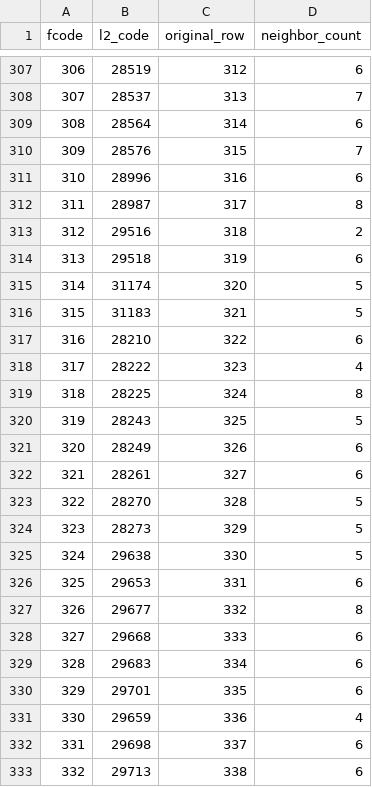
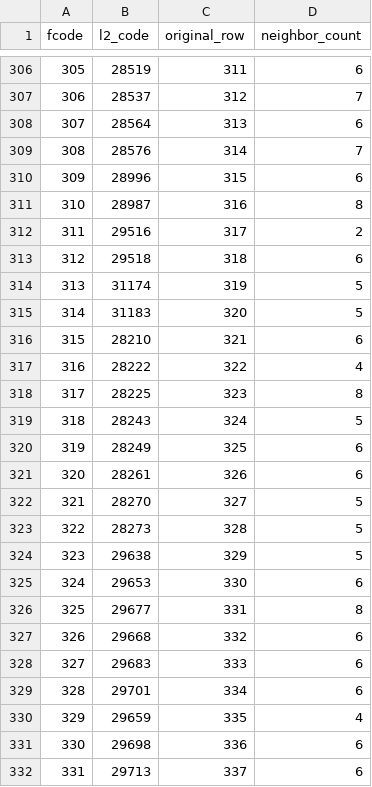
Before and after one commit to E-DENGUE/Dengue_Commune, a CSV file: Data/inla_id_key2.csv, drawn as a sheet; only a part is shown, gaps mark what is left out; addresses are those after the commit; the diff covers the shown part only; the diff names each change by its address in the sheet, - before the commit and + after, or states it on an @@ line.

```diff
--- a/Data/inla_id_key2.csv
+++ b/Data/inla_id_key2.csv
@@ column A (fcode) renumbered from row 257 down @@
-C306 (original_row): 312
+C306 (original_row): 311
-C307 (original_row): 313
+C307 (original_row): 312
-C308 (original_row): 314
+C308 (original_row): 313
-C309 (original_row): 315
+C309 (original_row): 314
-C310 (original_row): 316
+C310 (original_row): 315
-C311 (original_row): 317
+C311 (original_row): 316
-C312 (original_row): 318
+C312 (original_row): 317
-C313 (original_row): 319
+C313 (original_row): 318
-C314 (original_row): 320
+C314 (original_row): 319
-C315 (original_row): 321
+C315 (original_row): 320
-C316 (original_row): 322
+C316 (original_row): 321
-C317 (original_row): 323
+C317 (original_row): 322
-C318 (original_row): 324
+C318 (original_row): 323
-C319 (original_row): 325
+C319 (original_row): 324
-C320 (original_row): 326
+C320 (original_row): 325
-C321 (original_row): 327
+C321 (original_row): 326
-C322 (original_row): 328
+C322 (original_row): 327
-C323 (original_row): 329
+C323 (original_row): 328
-C324 (original_row): 330
+C324 (original_row): 329
-C325 (original_row): 331
+C325 (original_row): 330
-C326 (original_row): 332
+C326 (original_row): 331
-C327 (original_row): 333
+C327 (original_row): 332
-C328 (original_row): 334
+C328 (original_row): 333
-C329 (original_row): 335
+C329 (original_row): 334
-C330 (original_row): 336
+C330 (original_row): 335
-C331 (original_row): 337
+C331 (original_row): 336
-C332 (original_row): 338
+C332 (original_row): 337
```
Also changed, not shown: 1 added row, 3 removed rows and 133 edited cells elsewhere in this file, 13 other files.
